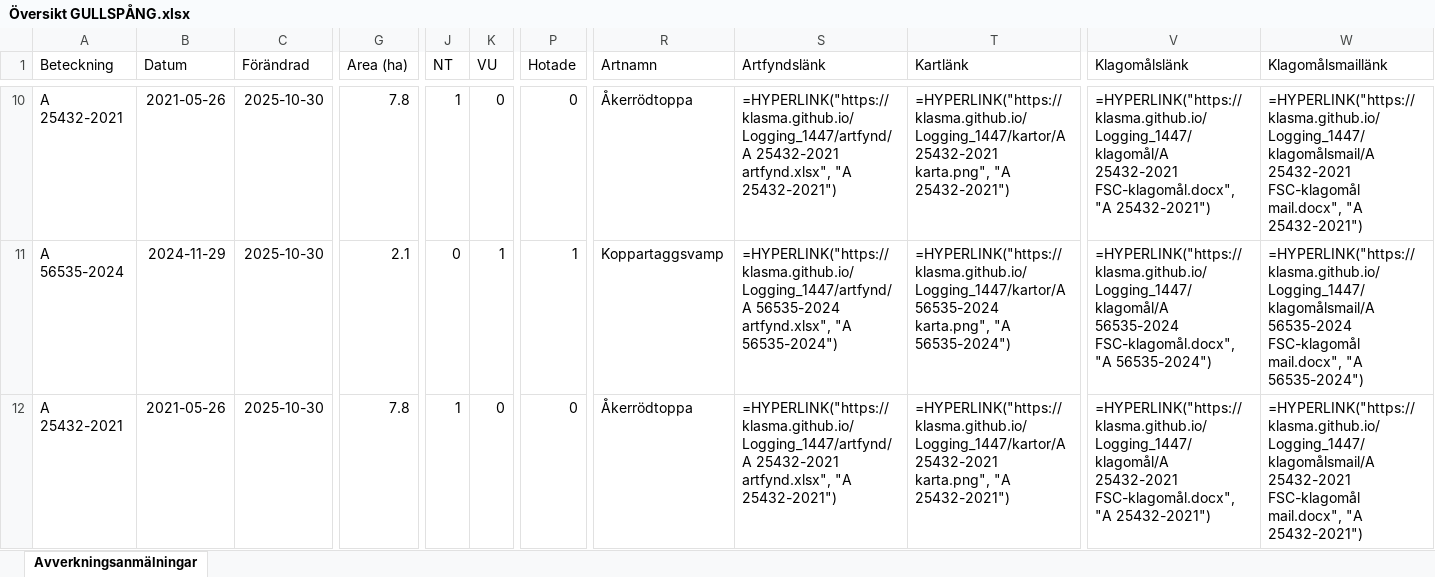
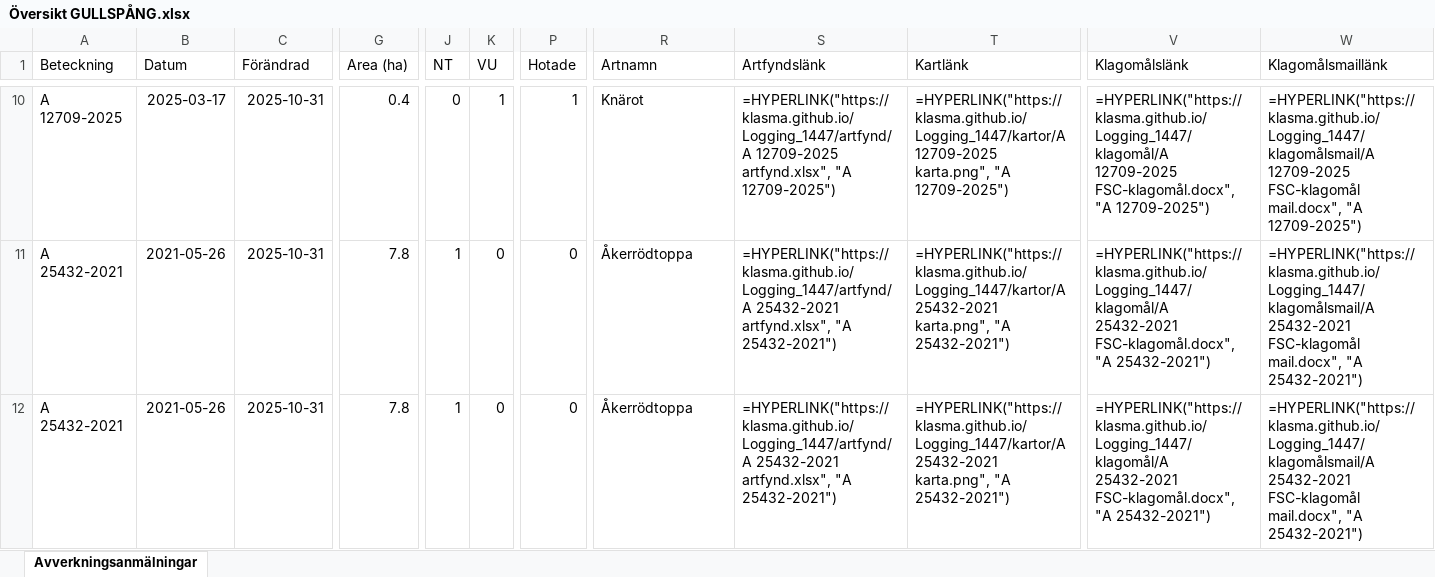
Before and after one commit to klasma/Logging_1447, an Excel workbook: Översikt GULLSPÅNG.xlsx, sheet Avverkningsanmälningar, drawn as a sheet; only a part is shown, gaps mark what is left out; values as stored, in another font and other column widths than the file's, no borders; formulas without a stored value are shown as written; the diff covers the shown part only; the diff names each change by its address in the sheet, - before the commit and + after, or states it on an @@ line.

```diff
--- a/Översikt GULLSPÅNG.xlsx (sheet Avverkningsanmälningar)
+++ b/Översikt GULLSPÅNG.xlsx (sheet Avverkningsanmälningar)
-A10 (Beteckning): A 25432-2021
+A10 (Beteckning): A 12709-2025
-B10 (Datum): 2021-05-26
+B10 (Datum): 2025-03-17
-C10:C12 (Förändrad): 2025-10-30
+C10:C12 (Förändrad): 2025-10-31
-G10 (Area (ha)): 7.8
+G10 (Area (ha)): 0.4
-J10 (NT): 1
+J10 (NT): 0
-K10 (VU): 0
+K10 (VU): 1
-P10 (Hotade): 0
+P10 (Hotade): 1
-R10 (Artnamn): Åkerrödtoppa
+R10 (Artnamn): Knärot
-S10 (Artfyndslänk): =HYPERLINK("https://klasma.github.io/Logging_1447/artfynd/A 25432-2021 artfynd.xlsx", "A 25432-2021")
+S10 (Artfyndslänk): =HYPERLINK("https://klasma.github.io/Logging_1447/artfynd/A 12709-2025 artfynd.xlsx", "A 12709-2025")
-T10 (Kartlänk): =HYPERLINK("https://klasma.github.io/Logging_1447/kartor/A 25432-2021 karta.png", "A 25432-2021")
+T10 (Kartlänk): =HYPERLINK("https://klasma.github.io/Logging_1447/kartor/A 12709-2025 karta.png", "A 12709-2025")
-V10 (Klagomålslänk): =HYPERLINK("https://klasma.github.io/Logging_1447/klagomål/A 25432-2021 FSC-klagomål.docx", "A 25432-2021")
+V10 (Klagomålslänk): =HYPERLINK("https://klasma.github.io/Logging_1447/klagomål/A 12709-2025 FSC-klagomål.docx", "A 12709-2025")
-W10 (Klagomålsmaillänk): =HYPERLINK("https://klasma.github.io/Logging_1447/klagomålsmail/A 25432-2021 FSC-klagomål mail.docx", "A 25432-2021")
+W10 (Klagomålsmaillänk): =HYPERLINK("https://klasma.github.io/Logging_1447/klagomålsmail/A 12709-2025 FSC-klagomål mail.docx", "A 12709-2025")
-A11 (Beteckning): A 56535-2024
+A11 (Beteckning): A 25432-2021
-B11 (Datum): 2024-11-29
+B11 (Datum): 2021-05-26
-G11 (Area (ha)): 2.1
+G11 (Area (ha)): 7.8
-J11 (NT): 0
+J11 (NT): 1
-K11 (VU): 1
+K11 (VU): 0
-P11 (Hotade): 1
+P11 (Hotade): 0
-R11 (Artnamn): Koppartaggsvamp
+R11 (Artnamn): Åkerrödtoppa
-S11 (Artfyndslänk): =HYPERLINK("https://klasma.github.io/Logging_1447/artfynd/A 56535-2024 artfynd.xlsx", "A 56535-2024")
+S11 (Artfyndslänk): =HYPERLINK("https://klasma.github.io/Logging_1447/artfynd/A 25432-2021 artfynd.xlsx", "A 25432-2021")
-T11 (Kartlänk): =HYPERLINK("https://klasma.github.io/Logging_1447/kartor/A 56535-2024 karta.png", "A 56535-2024")
+T11 (Kartlänk): =HYPERLINK("https://klasma.github.io/Logging_1447/kartor/A 25432-2021 karta.png", "A 25432-2021")
-V11 (Klagomålslänk): =HYPERLINK("https://klasma.github.io/Logging_1447/klagomål/A 56535-2024 FSC-klagomål.docx", "A 56535-2024")
+V11 (Klagomålslänk): =HYPERLINK("https://klasma.github.io/Logging_1447/klagomål/A 25432-2021 FSC-klagomål.docx", "A 25432-2021")
-W11 (Klagomålsmaillänk): =HYPERLINK("https://klasma.github.io/Logging_1447/klagomålsmail/A 56535-2024 FSC-klagomål mail.docx", "A 56535-2024")
+W11 (Klagomålsmaillänk): =HYPERLINK("https://klasma.github.io/Logging_1447/klagomålsmail/A 25432-2021 FSC-klagomål mail.docx", "A 25432-2021")
```
Also changed, not shown: 1110 edited cells elsewhere in this sheet, artfynd/A 18778-2025 artfynd.xlsx, artfynd/A 25432-2021 artfynd.xlsx, 57 other files.
